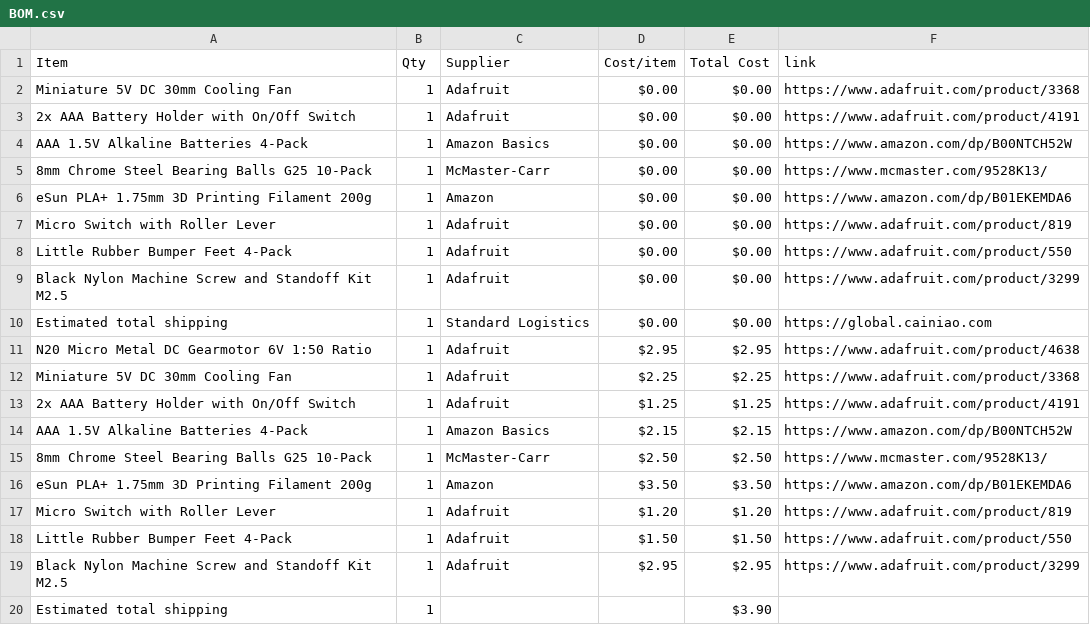
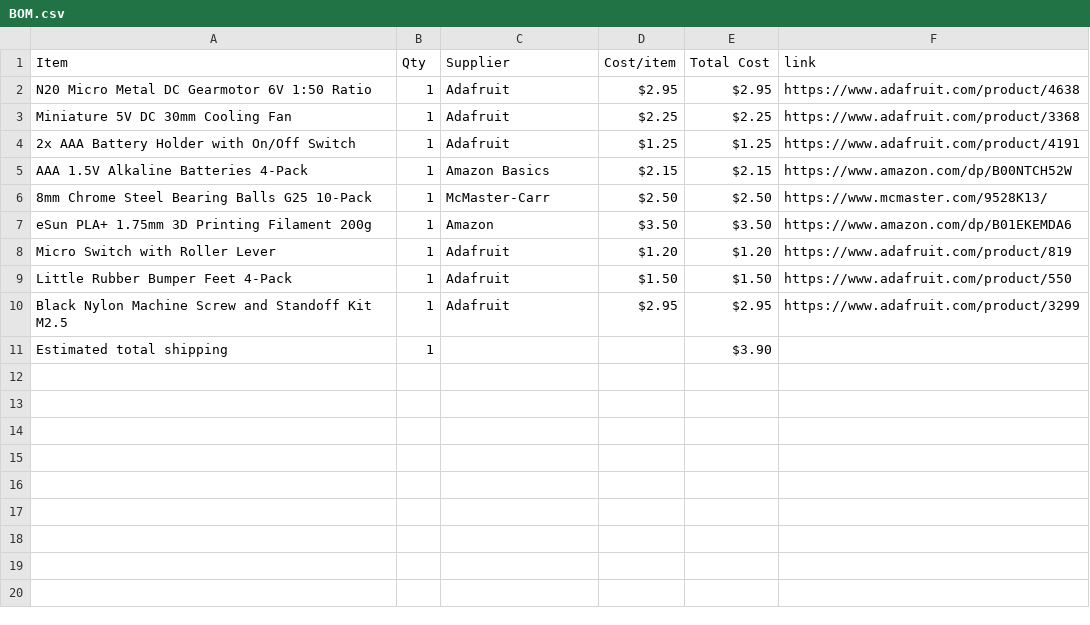
Before and after one commit to partofcosmos-site/the-chaotic-race, a CSV file: BOM.csv, drawn as a sheet.

Commit message:
Sync The Ultimate Chaotic Merbl Race from Half Life

```diff
--- a/BOM.csv
+++ b/BOM.csv
@@ -1,11 +1,2 @@
 Item,Qty,Supplier,Cost/item,Total Cost,link
-Miniature 5V DC 30mm Cooling Fan,1,Adafruit,$0.00,$0.00,https://www.adafruit.com/product/3368
-2x AAA Battery Holder with On/Off Switch,1,Adafruit,$0.00,$0.00,https://www.adafruit.com/product/4191
-AAA 1.5V Alkaline Batteries 4-Pack,1,Amazon Basics,$0.00,$0.00,https://www.amazon.com/dp/B00NTCH52W
-8mm Chrome Steel Bearing Balls G25 10-Pack,1,McMaster-Carr,$0.00,$0.00,https://www.mcmaster.com/9528K13/
-eSun PLA+ 1.75mm 3D Printing Filament 200g,1,Amazon,$0.00,$0.00,https://www.amazon.com/dp/B01EKEMDA6
-Micro Switch with Roller Lever,1,Adafruit,$0.00,$0.00,https://www.adafruit.com/product/819
-Little Rubber Bumper Feet 4-Pack,1,Adafruit,$0.00,$0.00,https://www.adafruit.com/product/550
-Black Nylon Machine Screw and Standoff Kit M2.5,1,Adafruit,$0.00,$0.00,https://www.adafruit.com/product/3299
-Estimated total shipping,1,Standard Logistics,$0.00,$0.00,https://global.cainiao.com
 N20 Micro Metal DC Gearmotor 6V 1:50 Ratio,1,Adafruit,$2.95,$2.95,https://www.adafruit.com/product/4638
```
